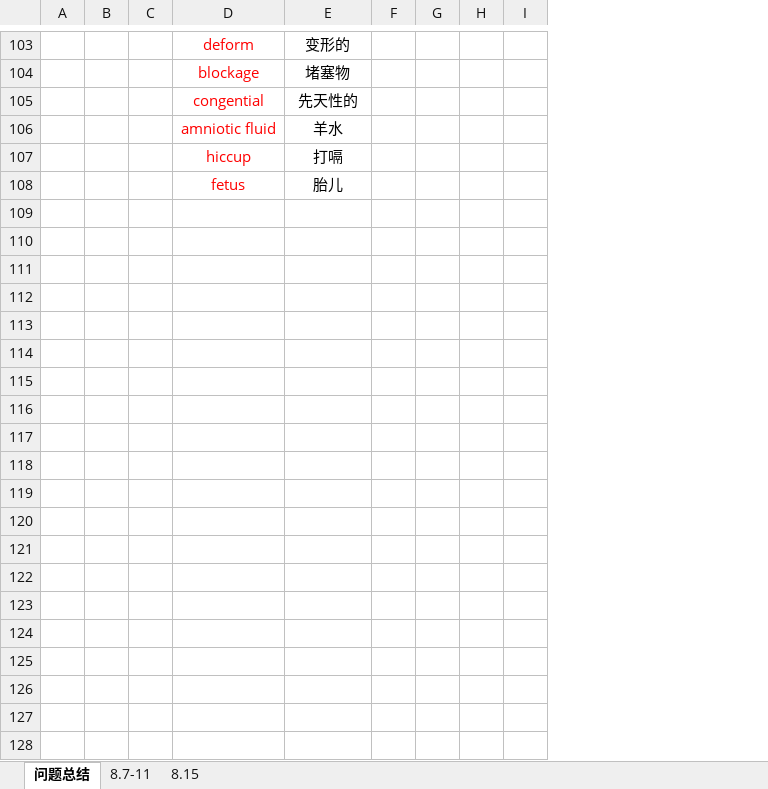
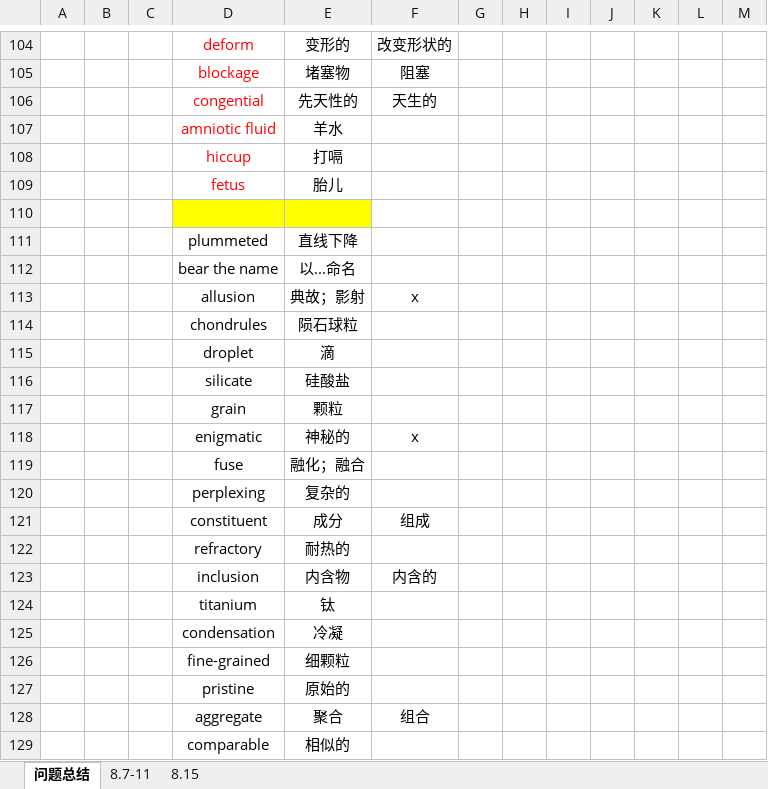
Before and after one commit to LIYunzhe1408/TOEFL, an Excel workbook: Reading/Question.xlsx, sheet 问题总结, drawn as a sheet; only a part is shown, gaps mark what is left out; values as stored, in another font and other column widths than the file's, no borders; the diff covers the shown part only; the diff names each change by its address in the sheet, - before the commit and + after, or states it on an @@ line.

```diff
--- a/Reading/Question.xlsx (sheet 问题总结)
+++ b/Reading/Question.xlsx (sheet 问题总结)
+column F, rows 104-106: 改变形状的 | 阻塞 | 天生的
+column G, empty
+column H, empty
+column M, empty
+row 110: (empty)
+row 111:  |  |  | plummeted | 直线下降
+row 112:  |  |  | bear the name | 以...命名
+row 113:  |  |  | allusion | 典故；影射 | x
+row 114:  |  |  | chondrules | 陨石球粒
+row 115:  |  |  | droplet | 滴
+row 116:  |  |  | silicate | 硅酸盐
+row 117:  |  |  | grain | 颗粒
+row 118:  |  |  | enigmatic | 神秘的 | x
+row 119:  |  |  | fuse | 融化；融合
+row 120:  |  |  | perplexing | 复杂的
+row 121:  |  |  | constituent | 成分 | 组成
+row 122:  |  |  | refractory | 耐热的
+row 123:  |  |  | inclusion | 内含物 | 内含的
+row 124:  |  |  | titanium | 钛
+row 125:  |  |  | condensation | 冷凝
+row 126:  |  |  | fine-grained | 细颗粒
+row 127:  |  |  | pristine | 原始的
+row 128:  |  |  | aggregate | 聚合 | 组合
+row 129:  |  |  | comparable | 相似的
```
Also changed, not shown: 55 added rows, 10 removed rows, 38 edited cells, cell formats and merged cells elsewhere in this sheet, sheet 8.7-11, sheet 8.15, Listening/Questions.xlsx.
